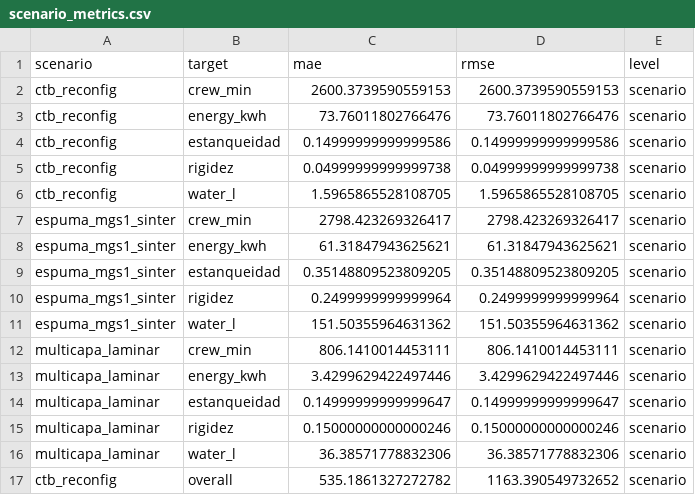
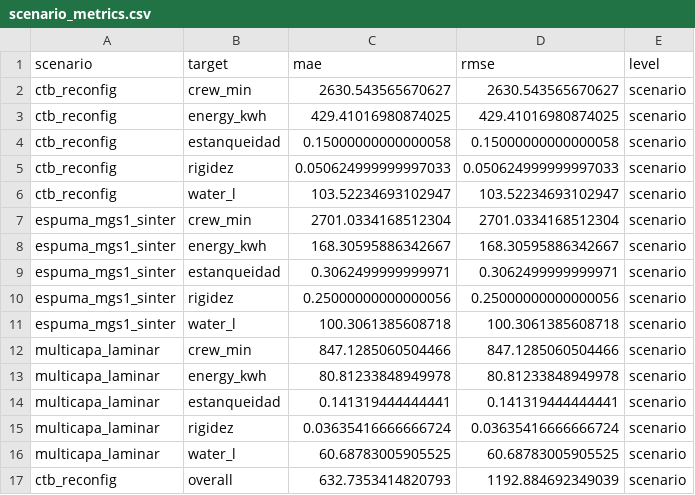
Before and after one commit to axel-douglas/space-trash-hack, a CSV file: data/benchmarks/scenario_metrics.csv, drawn as a sheet; only a part is shown; the diff covers the shown part only.

```diff
--- a/data/benchmarks/scenario_metrics.csv
+++ b/data/benchmarks/scenario_metrics.csv
@@ -1,17 +1,17 @@
 scenario,target,mae,rmse,level
-ctb_reconfig,crew_min,2600.3739590559153,2600.3739590559153,scenario
-ctb_reconfig,energy_kwh,73.76011802766476,73.76011802766476,scenario
-ctb_reconfig,estanqueidad,0.14999999999999586,0.14999999999999586,scenario
-ctb_reconfig,rigidez,0.04999999999999738,0.04999999999999738,scenario
-ctb_reconfig,water_l,1.5965865528108705,1.5965865528108705,scenario
-espuma_mgs1_sinter,crew_min,2798.423269326417,2798.423269326417,scenario
-espuma_mgs1_sinter,energy_kwh,61.31847943625621,61.31847943625621,scenario
-espuma_mgs1_sinter,estanqueidad,0.35148809523809205,0.35148809523809205,scenario
-espuma_mgs1_sinter,rigidez,0.2499999999999964,0.2499999999999964,scenario
-espuma_mgs1_sinter,water_l,151.50355964631362,151.50355964631362,scenario
-multicapa_laminar,crew_min,806.1410014453111,806.1410014453111,scenario
-multicapa_laminar,energy_kwh,3.4299629422497446,3.4299629422497446,scenario
-multicapa_laminar,estanqueidad,0.14999999999999647,0.14999999999999647,scenario
-multicapa_laminar,rigidez,0.15000000000000246,0.15000000000000246,scenario
-multicapa_laminar,water_l,36.38571778832306,36.38571778832306,scenario
-ctb_reconfig,overall,535.1861327272782,1163.390549732652,scenario
+ctb_reconfig,crew_min,2630.543565670627,2630.543565670627,scenario
+ctb_reconfig,energy_kwh,429.41016980874025,429.41016980874025,scenario
+ctb_reconfig,estanqueidad,0.15000000000000058,0.15000000000000058,scenario
+ctb_reconfig,rigidez,0.050624999999997033,0.050624999999997033,scenario
+ctb_reconfig,water_l,103.52234693102947,103.52234693102947,scenario
+espuma_mgs1_sinter,crew_min,2701.0334168512304,2701.0334168512304,scenario
+espuma_mgs1_sinter,energy_kwh,168.30595886342667,168.30595886342667,scenario
+espuma_mgs1_sinter,estanqueidad,0.3062499999999971,0.3062499999999971,scenario
+espuma_mgs1_sinter,rigidez,0.25000000000000056,0.25000000000000056,scenario
+espuma_mgs1_sinter,water_l,100.3061385608718,100.3061385608718,scenario
+multicapa_laminar,crew_min,847.1285060504466,847.1285060504466,scenario
+multicapa_laminar,energy_kwh,80.81233848949978,80.81233848949978,scenario
+multicapa_laminar,estanqueidad,0.141319444444441,0.141319444444441,scenario
+multicapa_laminar,rigidez,0.03635416666666724,0.03635416666666724,scenario
+multicapa_laminar,water_l,60.68783005905525,60.68783005905525,scenario
+ctb_reconfig,overall,632.7353414820793,1192.884692349039,scenario
```
Also changed, not shown: 16 edited cells elsewhere in this file, data/benchmarks/scenario_predictions.csv, 5 other files.
